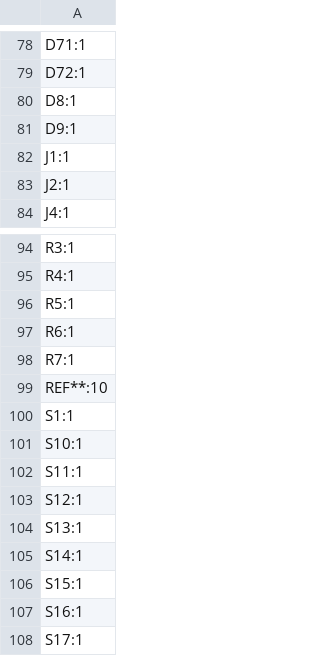
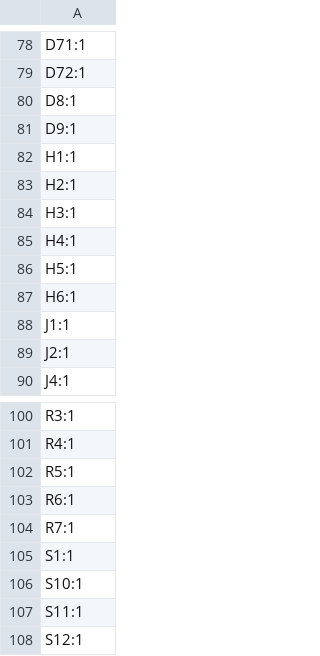
Before and after one commit to Cherrytree56567/MX-Keyboard, a CSV file: pcb/production/designators.csv, drawn as a sheet; only a part is shown, gaps mark what is left out; the shorter side is filled out with more unchanged rows.

```diff
--- a/pcb/production/designators.csv
+++ b/pcb/production/designators.csv
@@ -81,2 +81,8 @@ D8:1
 D9:1
+H1:1
+H2:1
+H3:1
+H4:1
+H5:1
+H6:1
 J1:1
@@ -98,3 +104,2 @@ R6:1
 R7:1
-REF**:10
 S1:1
```
Also changed, not shown: pcb/production/bom.csv, pcb/production/positions.csv, 25 other files.
